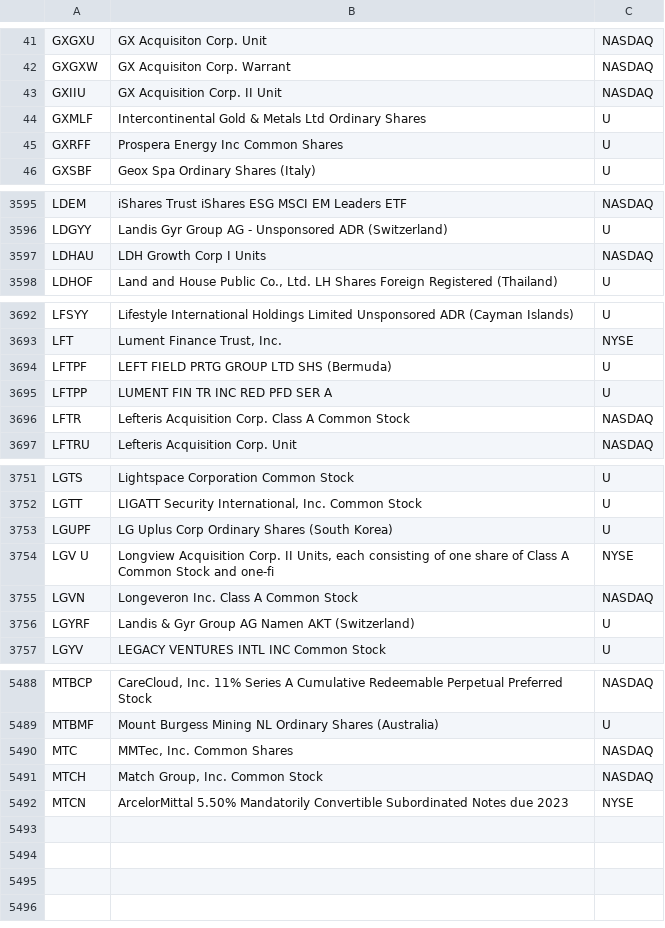
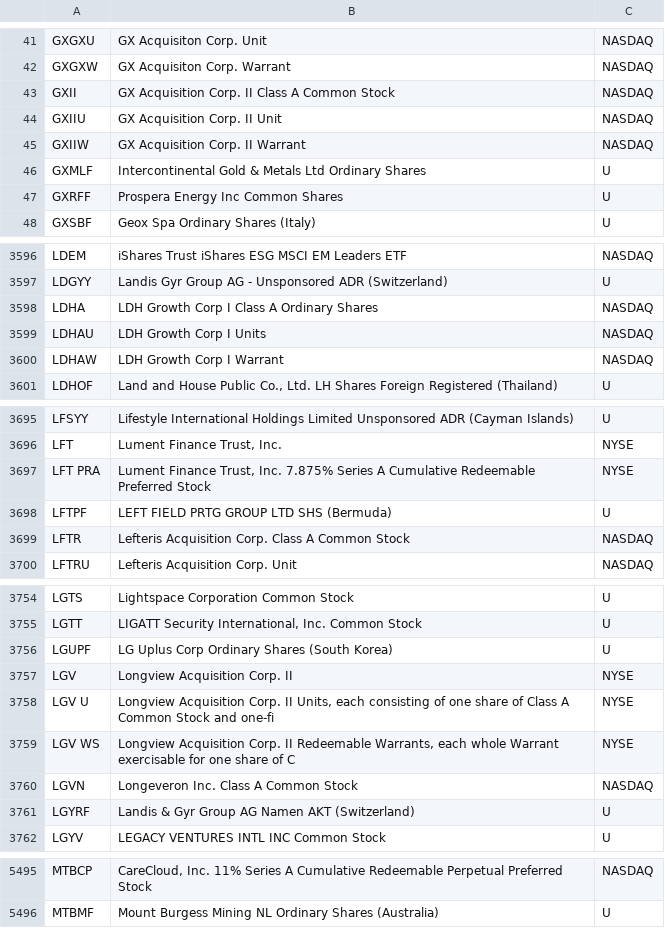
Before and after one commit to haoenhui/oats-reportable, a CSV file: oats-10000.csv, drawn as a sheet; only a part is shown, gaps mark what is left out; the diff covers the shown part only.

```diff
--- a/oats-10000.csv
+++ b/oats-10000.csv
@@ -42,3 +42,5 @@ GXGXU,GX Acquisiton Corp. Unit,NASDAQ
 GXGXW,GX Acquisiton Corp. Warrant,NASDAQ
+GXII,GX Acquisition Corp. II Class A Common Stock,NASDAQ
 GXIIU,GX Acquisition Corp. II Unit,NASDAQ
+GXIIW,GX Acquisition Corp. II Warrant,NASDAQ
 GXMLF,Intercontinental Gold & Metals Ltd Ordinary Shares,U
@@ -3596,3 +3597,5 @@ LDEM,iShares Trust iShares ESG MSCI EM Leaders ETF,NASDAQ
 LDGYY,Landis Gyr Group AG - Unsponsored ADR (Switzerland),U
+LDHA,LDH Growth Corp I Class A Ordinary Shares,NASDAQ
 LDHAU,LDH Growth Corp I Units,NASDAQ
+LDHAW,LDH Growth Corp I Warrant,NASDAQ
 LDHOF,"Land and House Public Co., Ltd. LH Shares Foreign Registered (Thailand)",U
@@ -3693,4 +3696,4 @@ LFSYY,Lifestyle International Holdings Limited Unsponsored ADR (Cayman Islands),
 LFT,"Lument Finance Trust, Inc.",NYSE
+LFT PRA,"Lument Finance Trust, Inc. 7.875% Series A Cumulative Redeemable Preferred Stock",NYSE
 LFTPF,LEFT FIELD PRTG GROUP LTD SHS (Bermuda),U
-LFTPP,LUMENT FIN TR INC RED PFD SER A,U
 LFTR,Lefteris Acquisition Corp. Class A Common Stock,NASDAQ
@@ -3753,3 +3756,5 @@ LGTT,"LIGATT Security International, Inc. Common Stock",U
 LGUPF,LG Uplus Corp Ordinary Shares (South Korea),U
+LGV,Longview Acquisition Corp. II,NYSE
 LGV U,"Longview Acquisition Corp. II Units, each consisting of one share of Class A Common Stock and one-fi",NYSE
+LGV WS,"Longview Acquisition Corp. II Redeemable Warrants, each whole Warrant exercisable for one share of C",NYSE
 LGVN,Longeveron Inc. Class A Common Stock,NASDAQ
@@ -5489,4 +5496 @@ MTBCP,"CareCloud, Inc. 11% Series A Cumulative Redeemable Perpetual Preferred St
 MTBMF,Mount Burgess Mining NL Ordinary Shares (Australia),U
-MTC,"MMTec, Inc. Common Shares",NASDAQ
-MTCH,"Match Group, Inc. Common Stock",NASDAQ
-MTCN,ArcelorMittal 5.50% Mandatorily Convertible Subordinated Notes due 2023,NYSE
```
Also changed, not shown: 2 added rows, 1 removed row and 1 edited cell elsewhere in this file, oats-00000.csv, oats-05000.csv, 2 other files.
